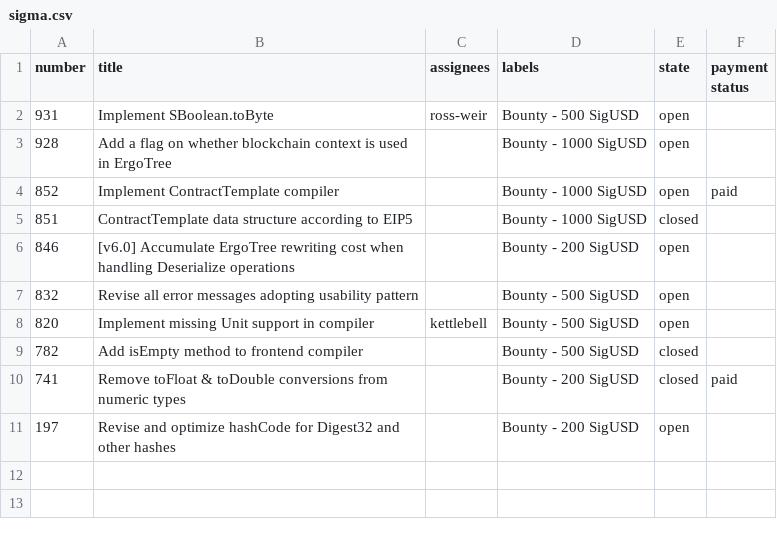
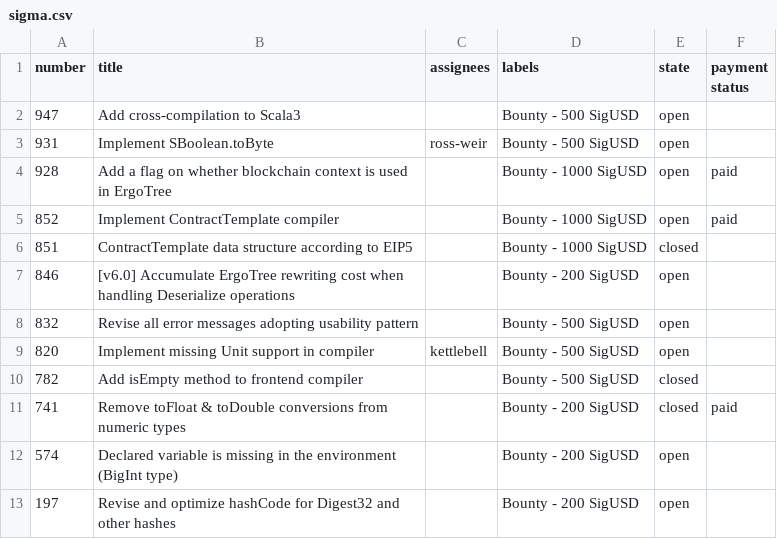
Before and after one commit to kushti/bounties, a CSV file: data/sigma.csv, drawn as a sheet.

```diff
--- a/data/sigma.csv
+++ b/data/sigma.csv
@@ -1,4 +1,5 @@
 number,title,assignees,labels,state,payment status
+947,Add cross-compilation to Scala3,,Bounty - 500 SigUSD,open,
 931,Implement SBoolean.toByte,ross-weir,Bounty - 500 SigUSD,open,
-928,Add a flag on whether blockchain context is used in ErgoTree,,Bounty - 1000 SigUSD,open,
+928,Add a flag on whether blockchain context is used in ErgoTree,,Bounty - 1000 SigUSD,open,paid
 852,Implement ContractTemplate compiler,,Bounty - 1000 SigUSD,open,paid
@@ -10,2 +11,3 @@ number,title,assignees,labels,state,payment status
 741,Remove toFloat & toDouble conversions from numeric types,,Bounty - 200 SigUSD,closed,paid
+574,Declared variable is missing in the environment (BigInt type),,Bounty - 200 SigUSD,open,
 197,Revise and optimize hashCode for Digest32 and other hashes,,Bounty - 200 SigUSD,open,
```
Also changed, not shown: data/chaincash-server.csv, data/node.csv, 1 other file.
